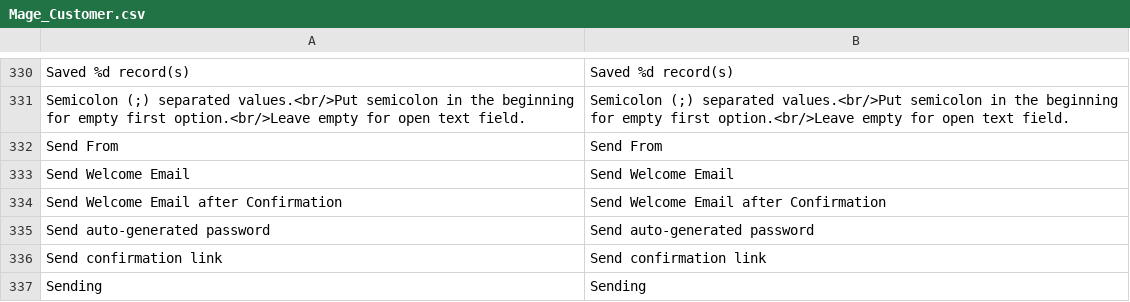
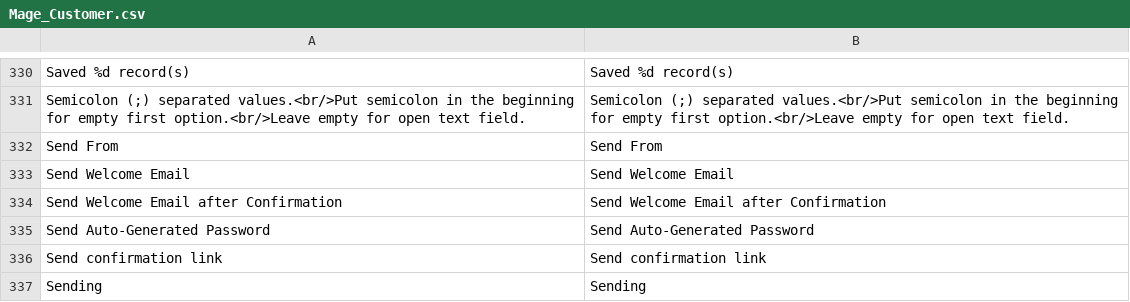
Before and after one commit to johna1203/bugathon_march_2013, a CSV file: app/locale/en_US/Mage_Customer.csv, drawn as a sheet; only a part is shown, gaps mark what is left out.

Commit message:
MAGE-6275 - Fixed wrong capitalization of "Send Auto-Generated Password" - Github issue: #65

```diff
--- a/app/locale/en_US/Mage_Customer.csv
+++ b/app/locale/en_US/Mage_Customer.csv
@@ -334,3 +334,3 @@
 "Send Welcome Email after Confirmation","Send Welcome Email after Confirmation"
-"Send auto-generated password","Send auto-generated password"
+"Send Auto-Generated Password","Send Auto-Generated Password"
 "Send confirmation link","Send confirmation link"
```
Also changed, not shown: 1 other file.
